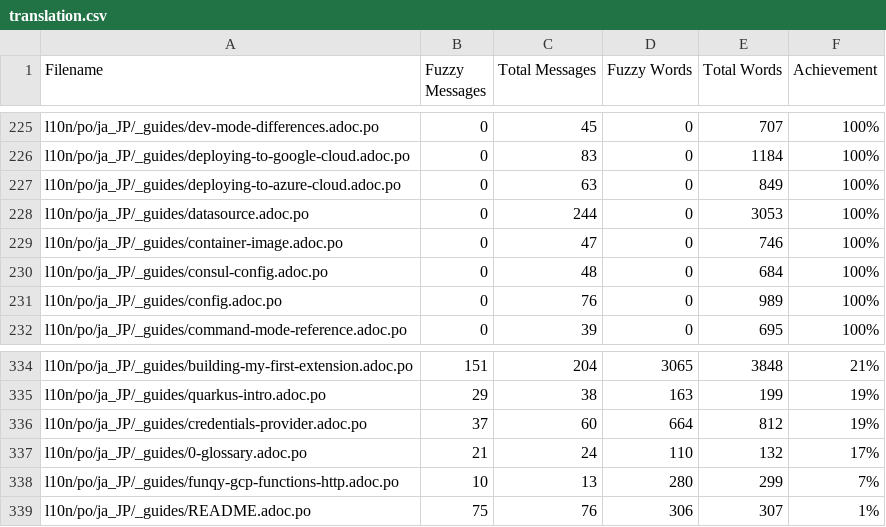
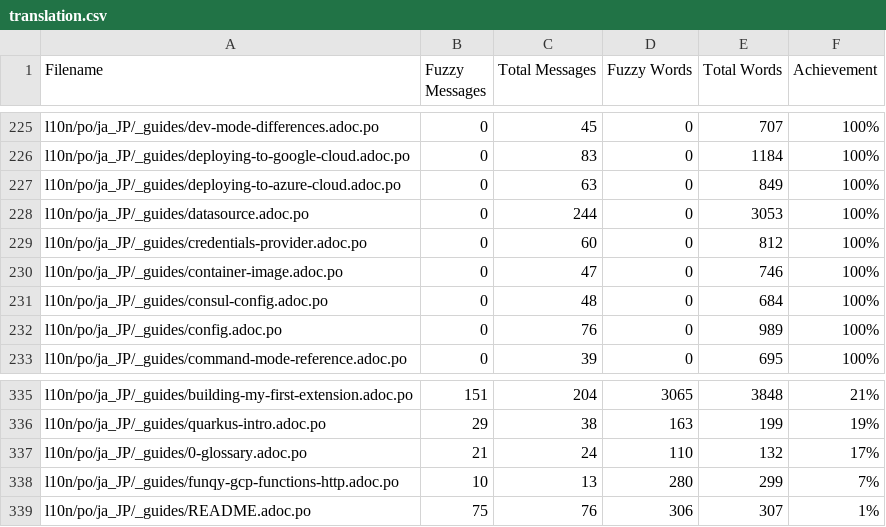
Before and after one commit to quarkusio/ja.quarkus.io, a CSV file: l10n/stats/translation.csv, drawn as a sheet; only a part is shown, gaps mark what is left out; removed rows and columns are numbered as before the commit, all else as after; the diff names each change by its address in the sheet, - before the commit and + after, or states it on an @@ line.

Commit message:
Update translation stats

```diff
--- a/l10n/stats/translation.csv
+++ b/l10n/stats/translation.csv
+row 229: l10n/po/ja_JP/_guides/credentials-provider.adoc.po | 0 | 60 | 0 | 812 | 100%
-row 336: l10n/po/ja_JP/_guides/credentials-provider.adoc.po | 37 | 60 | 664 | 812 | 19%
```
